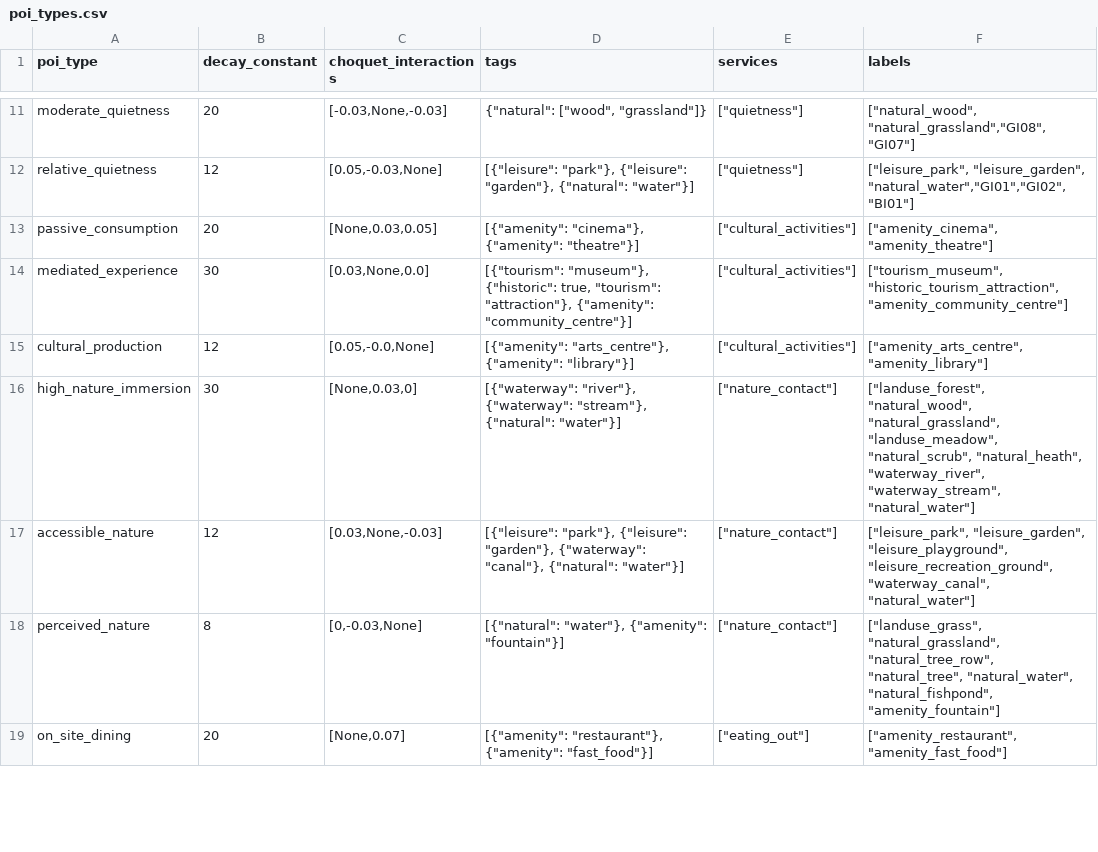
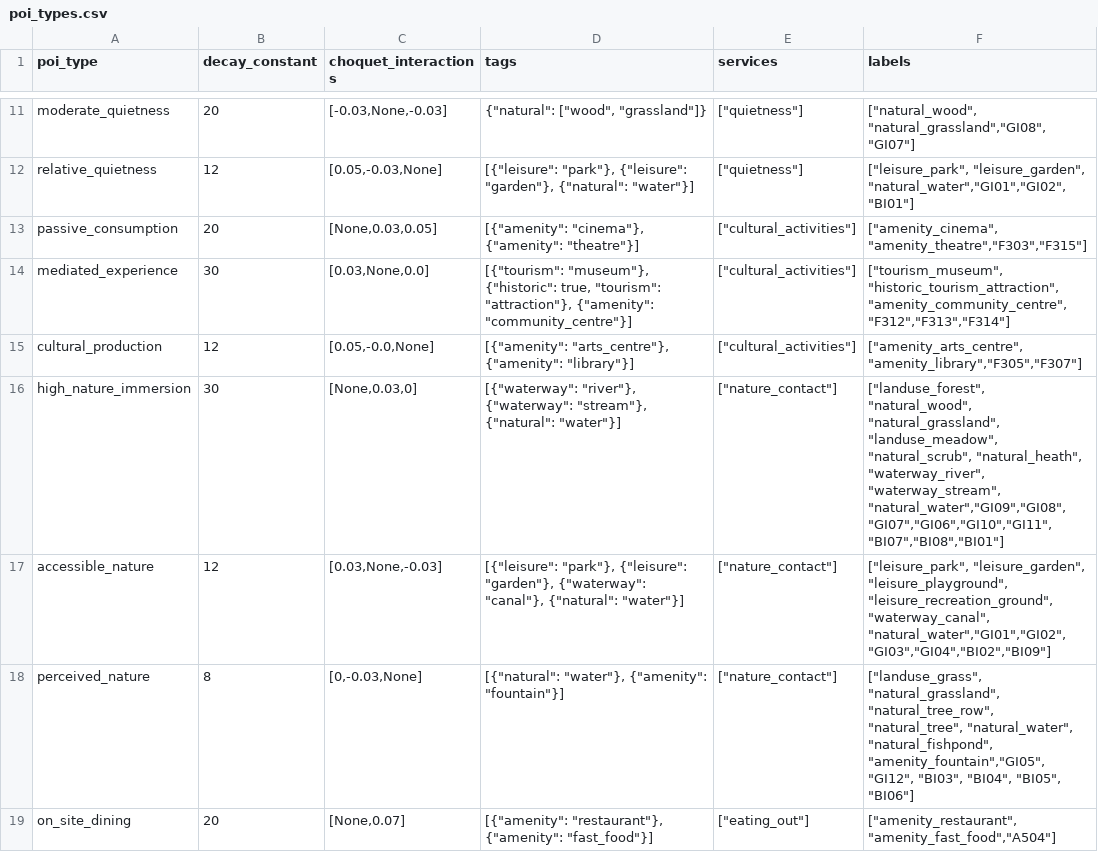
Before and after one commit to davyatze01/CapabilityModel, a CSV file: config/poi_types.csv, drawn as a sheet; only a part is shown, gaps mark what is left out; the diff covers the shown part only.

```diff
--- a/config/poi_types.csv
+++ b/config/poi_types.csv
@@ -12,8 +12,8 @@
 "relative_quietness","12","[0.05,-0.03,None]","[{""leisure"": ""park""}, {""leisure"": ""garden""}, {""natural"": ""water""}]","[""quietness""]","[""leisure_park"", ""leisure_garden"", ""natural_water"",""GI01"",""GI02"",""BI01""]"
-"passive_consumption","20","[None,0.03,0.05]","[{""amenity"": ""cinema""}, {""amenity"": ""theatre""}]","[""cultural_activities""]","[""amenity_cinema"", ""amenity_theatre""]"
-"mediated_experience","30","[0.03,None,0.0]","[{""tourism"": ""museum""}, {""historic"": true, ""tourism"": ""attraction""}, {""amenity"": ""community_centre""}]","[""cultural_activities""]","[""tourism_museum"", ""historic_tourism_attraction"", ""amenity_community_centre""]"
-"cultural_production","12","[0.05,-0.0,None]","[{""amenity"": ""arts_centre""}, {""amenity"": ""library""}]","[""cultural_activities""]","[""amenity_arts_centre"", ""amenity_library""]"
-"high_nature_immersion","30","[None,0.03,0]","[{""waterway"": ""river""}, {""waterway"": ""stream""}, {""natural"": ""water""}]","[""nature_contact""]","[""landuse_forest"", ""natural_wood"", ""natural_grassland"", ""landuse_meadow"", ""natural_scrub"", ""natural_heath"", ""waterway_river"", ""waterway_stream"", ""natural_water""]"
-"accessible_nature","12","[0.03,None,-0.03]","[{""leisure"": ""park""}, {""leisure"": ""garden""}, {""waterway"": ""canal""}, {""natural"": ""water""}]","[""nature_contact""]","[""leisure_park"", ""leisure_garden"", ""leisure_playground"", ""leisure_recreation_ground"", ""waterway_canal"", ""natural_water""]"
-"perceived_nature","8","[0,-0.03,None]","[{""natural"": ""water""}, {""amenity"": ""fountain""}]","[""nature_contact""]","[""landuse_grass"", ""natural_grassland"", ""natural_tree_row"", ""natural_tree"", ""natural_water"", ""natural_fishpond"", ""amenity_fountain""]"
-"on_site_dining","20","[None,0.07]","[{""amenity"": ""restaurant""}, {""amenity"": ""fast_food""}]","[""eating_out""]","[""amenity_restaurant"", ""amenity_fast_food""]"
+"passive_consumption","20","[None,0.03,0.05]","[{""amenity"": ""cinema""}, {""amenity"": ""theatre""}]","[""cultural_activities""]","[""amenity_cinema"", ""amenity_theatre"",""F303"",""F315""]"
+"mediated_experience","30","[0.03,None,0.0]","[{""tourism"": ""museum""}, {""historic"": true, ""tourism"": ""attraction""}, {""amenity"": ""community_centre""}]","[""cultural_activities""]","[""tourism_museum"", ""historic_tourism_attraction"", ""amenity_community_centre"",""F312"",""F313"",""F314""]"
+"cultural_production","12","[0.05,-0.0,None]","[{""amenity"": ""arts_centre""}, {""amenity"": ""library""}]","[""cultural_activities""]","[""amenity_arts_centre"", ""amenity_library"",""F305"",""F307""]"
+"high_nature_immersion","30","[None,0.03,0]","[{""waterway"": ""river""}, {""waterway"": ""stream""}, {""natural"": ""water""}]","[""nature_contact""]","[""landuse_forest"", ""natural_wood"", ""natural_grassland"", ""landuse_meadow"", ""natural_scrub"", ""natural_heath"", ""waterway_river"", ""waterway_stream"", ""natural_water"",""GI09"",""GI08"",""GI07"",""GI06"",""GI10"",""GI11"",""BI07"",""BI08"",""BI01""]"
+"accessible_nature","12","[0.03,None,-0.03]","[{""leisure"": ""park""}, {""leisure"": ""garden""}, {""waterway"": ""canal""}, {""natural"": ""water""}]","[""nature_contact""]","[""leisure_park"", ""leisure_garden"", ""leisure_playground"", ""leisure_recreation_ground"", ""waterway_canal"", ""natural_water"",""GI01"",""GI02"",""GI03"",""GI04"",""BI02"",""BI09""]"
+"perceived_nature","8","[0,-0.03,None]","[{""natural"": ""water""}, {""amenity"": ""fountain""}]","[""nature_contact""]","[""landuse_grass"", ""natural_grassland"", ""natural_tree_row"", ""natural_tree"", ""natural_water"", ""natural_fishpond"", ""amenity_fountain"",""GI05"", ""GI12"", ""BI03"", ""BI04"", ""BI05"", ""BI06""]"
+"on_site_dining","20","[None,0.07]","[{""amenity"": ""restaurant""}, {""amenity"": ""fast_food""}]","[""eating_out""]","[""amenity_restaurant"", ""amenity_fast_food"",""A504""]"
```
Also changed, not shown: 18 edited cells elsewhere in this file, 12 other files.
